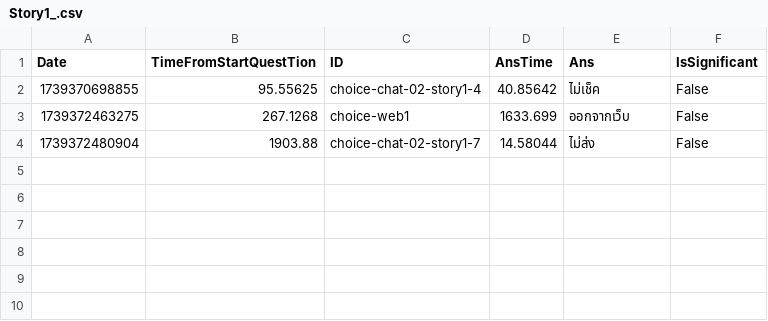
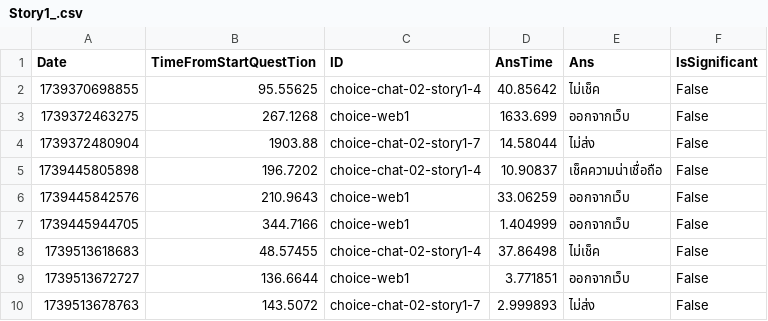
Before and after one commit to kinokokuma/DigitalLiteracy, a CSV file: Assets/CSV/Story1_.csv, drawn as a sheet; the diff names each change by its address in the sheet, - before the commit and + after, or states it on an @@ line.

Commit message:
fix save data path

```diff
--- a/Assets/CSV/Story1_.csv
+++ b/Assets/CSV/Story1_.csv
+row 5: 1739445805898 | 196.7202 | choice-chat-02-story1-4 | 10.90837 | เช็คความน่าเชื่อถือ | False
+row 6: 1739445842576 | 210.9643 | choice-web1 | 33.06259 | ออกจากเว็บ | False
+row 7: 1739445944705 | 344.7166 | choice-web1 | 1.404999 | ออกจากเว็บ | False
+row 8: 1739513618683 | 48.57455 | choice-chat-02-story1-4 | 37.86498 | ไม่เช็ค | False
+row 9: 1739513672727 | 136.6644 | choice-web1 | 3.771851 | ออกจากเว็บ | False
+row 10: 1739513678763 | 143.5072 | choice-chat-02-story1-7 | 2.999893 | ไม่ส่ง | False
```
Also changed, not shown: Assets/CSV/Story1__LOG.csv, 14 other files.
